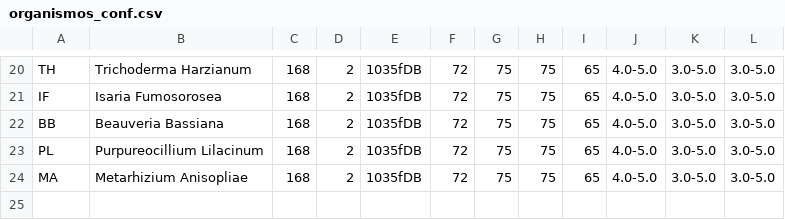
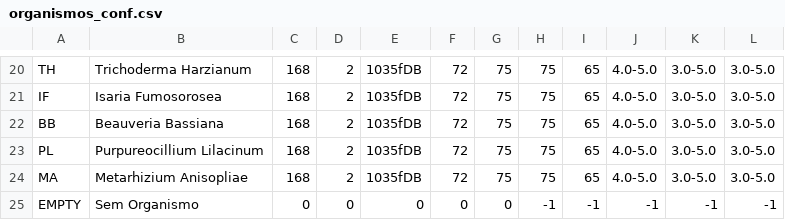
Before and after one commit to pp-4braintech/scp-project, a CSV file: organismos_conf.csv, drawn as a sheet; only a part is shown, gaps mark what is left out.

```diff
--- a/organismos_conf.csv
+++ b/organismos_conf.csv
@@ -24 +24,2 @@ PL,Purpureocillium Lilacinum,168,2,1035fDB, 72, 75, 75, 65, 4.0-5.0, 3.0-5.0, 3.
 MA,Metarhizium Anisopliae,168,2,1035fDB, 72, 75, 75, 65, 4.0-5.0, 3.0-5.0, 3.0-5.0
+EMPTY,Sem Organismo,0,0,0,0,0,-1,-1,-1,-1,-1
```
Also changed, not shown: cip_bio_conf.csv, cip_ibc_conf.csv, 1 other file.
